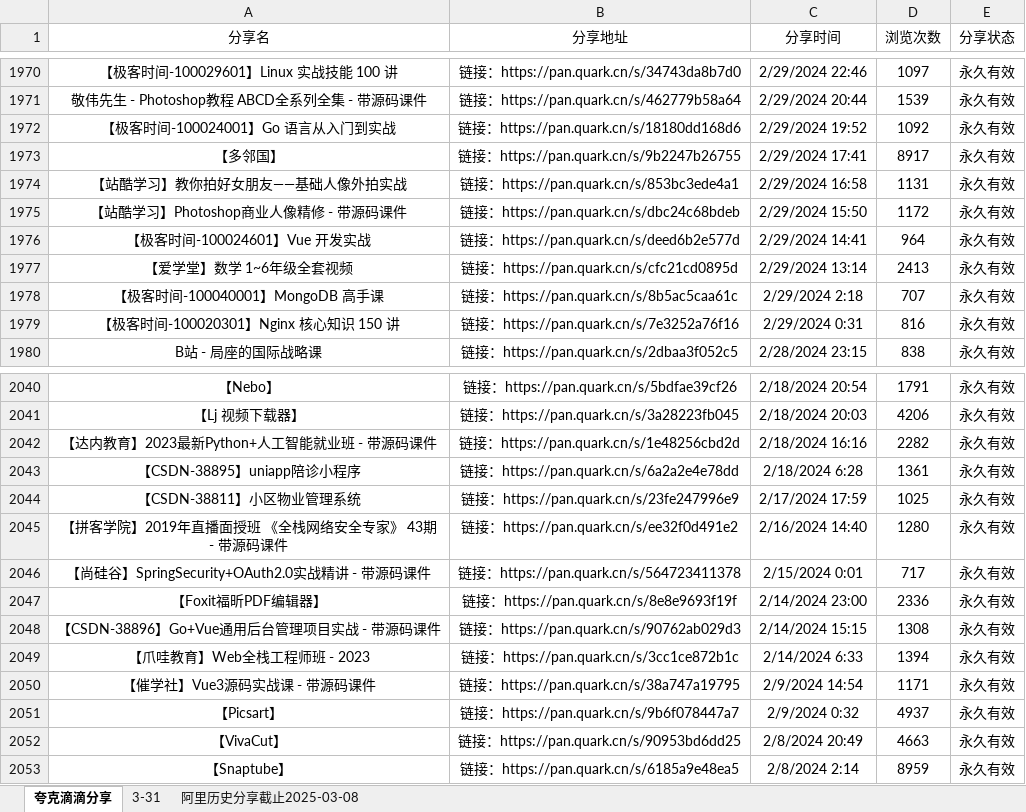
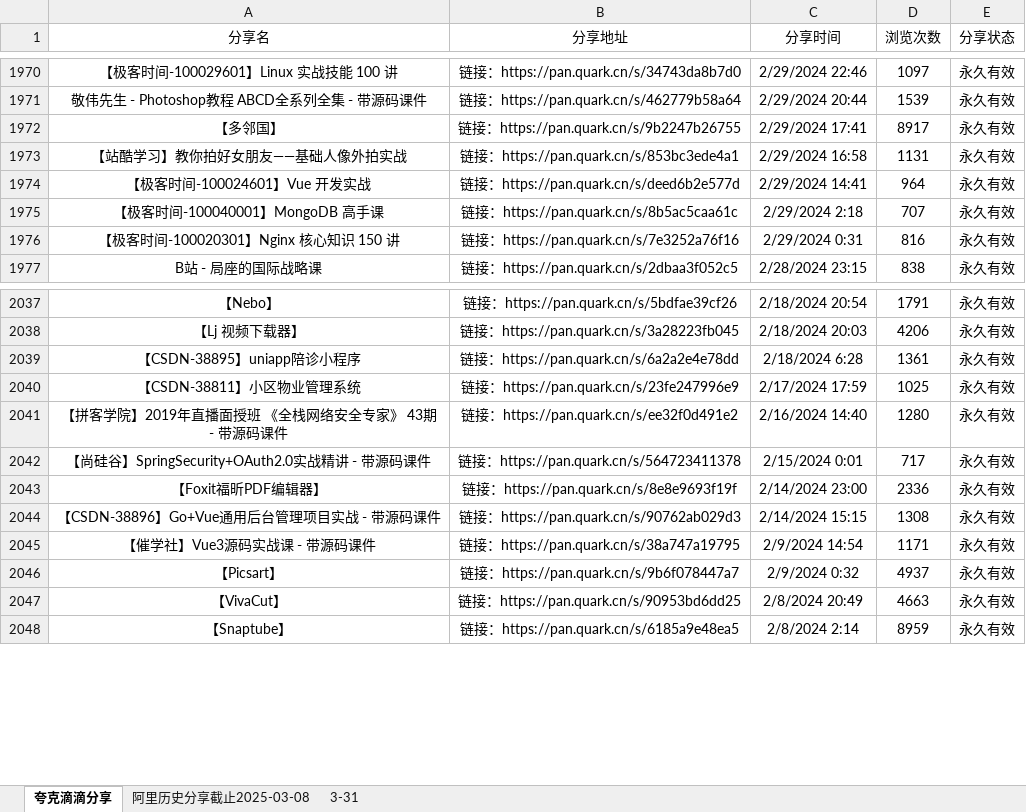
Before and after one commit to mitjavaz/memo, an Excel workbook: .ready/夸克滴滴分享.xlsx, sheet 夸克滴滴分享, drawn as a sheet; only a part is shown, gaps mark what is left out; values as stored, in another font and other column widths than the file's, no borders; the diff names each change by its address in the sheet, - before the commit and + after, or states it on an @@ line.

```diff
--- a/.ready/夸克滴滴分享.xlsx (sheet 夸克滴滴分享)
+++ b/.ready/夸克滴滴分享.xlsx (sheet 夸克滴滴分享)
@@ sheet tab order changed: 夸克滴滴分享 | 阿里历史分享截止2025-03-08 | 3-31 @@
-row 1972: 【极客时间-100024001】Go 语言从入门到实战 | 链接：https://pan.quark.cn/s/18180dd168d6 | 2/29/2024 19:52 | 1092 | 永久有效
-row 1975: 【站酷学习】Photoshop商业人像精修 - 带源码课件 | 链接：https://pan.quark.cn/s/dbc24c68bdeb | 2/29/2024 15:50 | 1172 | 永久有效
-row 1977: 【爱学堂】数学 1~6年级全套视频 | 链接：https://pan.quark.cn/s/cfc21cd0895d | 2/29/2024 13:14 | 2413 | 永久有效
-row 2042: 【达内教育】2023最新Python+人工智能就业班 - 带源码课件 | 链接：https://pan.quark.cn/s/1e48256cbd2d | 2/18/2024 16:16 | 2282 | 永久有效
-row 2049: 【爪哇教育】Web全栈工程师班 - 2023 | 链接：https://pan.quark.cn/s/3cc1ce872b1c | 2/14/2024 6:33 | 1394 | 永久有效
```
Also changed, not shown: sheet 3-31, sheet 阿里历史分享截止2025-03-08.
